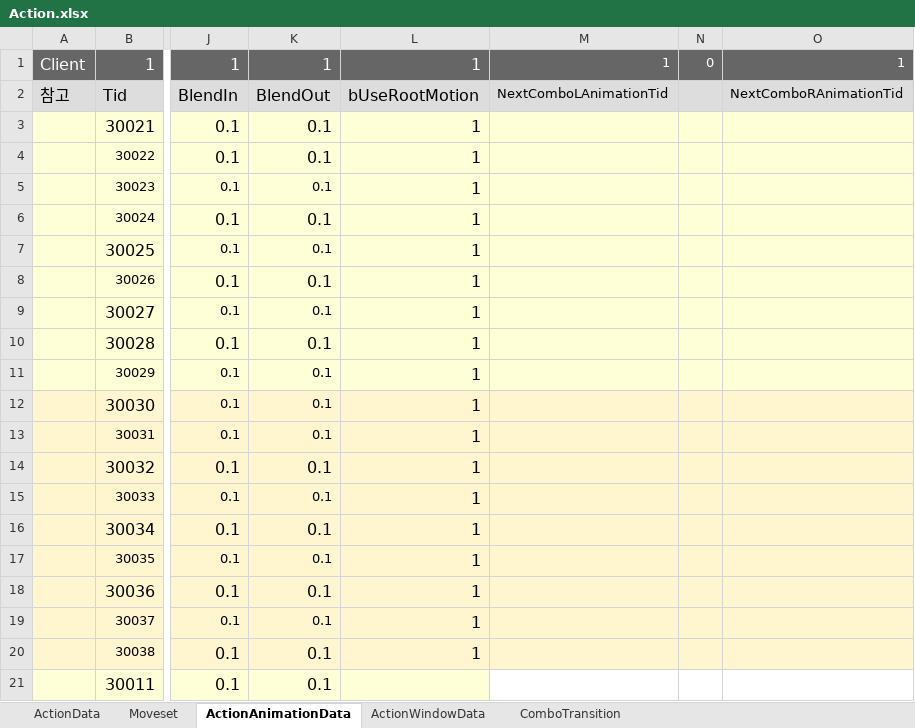
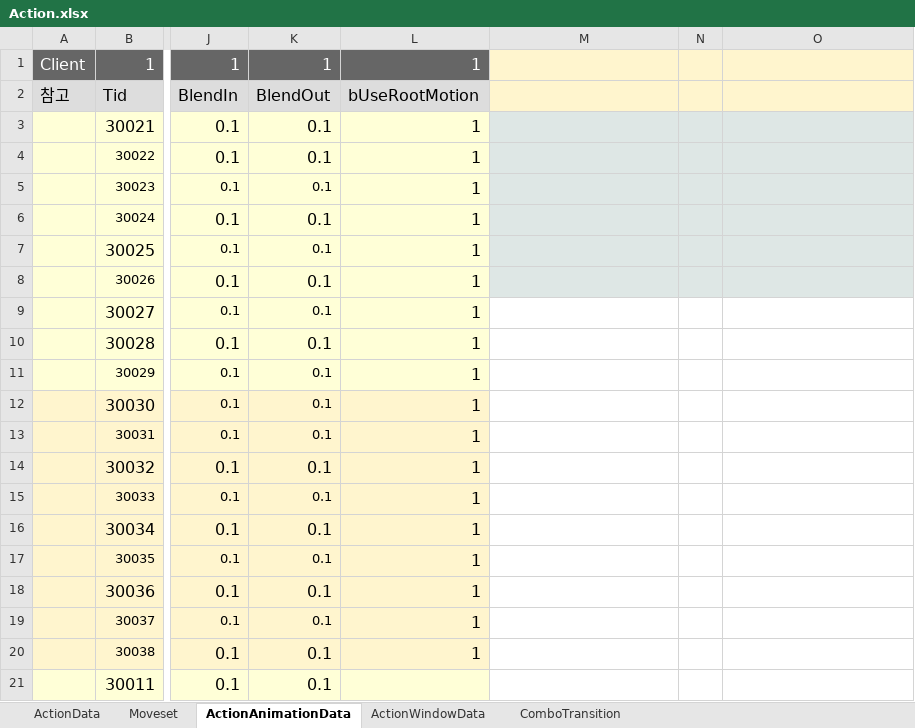
Before and after one commit to WantedBA/ProjectBA, an Excel workbook: BADesign/Excel/Action.xlsx, sheet ActionAnimationData, drawn as a sheet; only a part is shown, gaps mark what is left out; values as stored, in another font and other column widths than the file's, no borders; the diff names each change by its address in the sheet, - before the commit and + after, or states it on an @@ line.

Commit message:
ComboTransition으로 옮겨서 안 쓰는 열 삭제

```diff
--- a/BADesign/Excel/Action.xlsx (sheet ActionAnimationData)
+++ b/BADesign/Excel/Action.xlsx (sheet ActionAnimationData)
-M1: 1
+M1: (empty)
-M1:O1 fill: #666666
+M1:O1 fill: #FFF5CE
-N1: 0
+N1: (empty)
-O1: 1
+O1: (empty)
-M2: NextComboLAnimationTid
+M2: (empty)
-M2:O2 fill: #DDDDDD
+M2:O2 fill: #FFF5CE
-O2: NextComboRAnimationTid
+O2: (empty)
-M3:O8 fill: #FFFFD7
+M3:O8 fill: #DEE7E5
-M9:O11 fill: #FFFFD7
+M9:O11 fill: none
-M12:O20 fill: #FFF5CE
+M12:O20 fill: none
```
Also changed, not shown: 1 other file.
